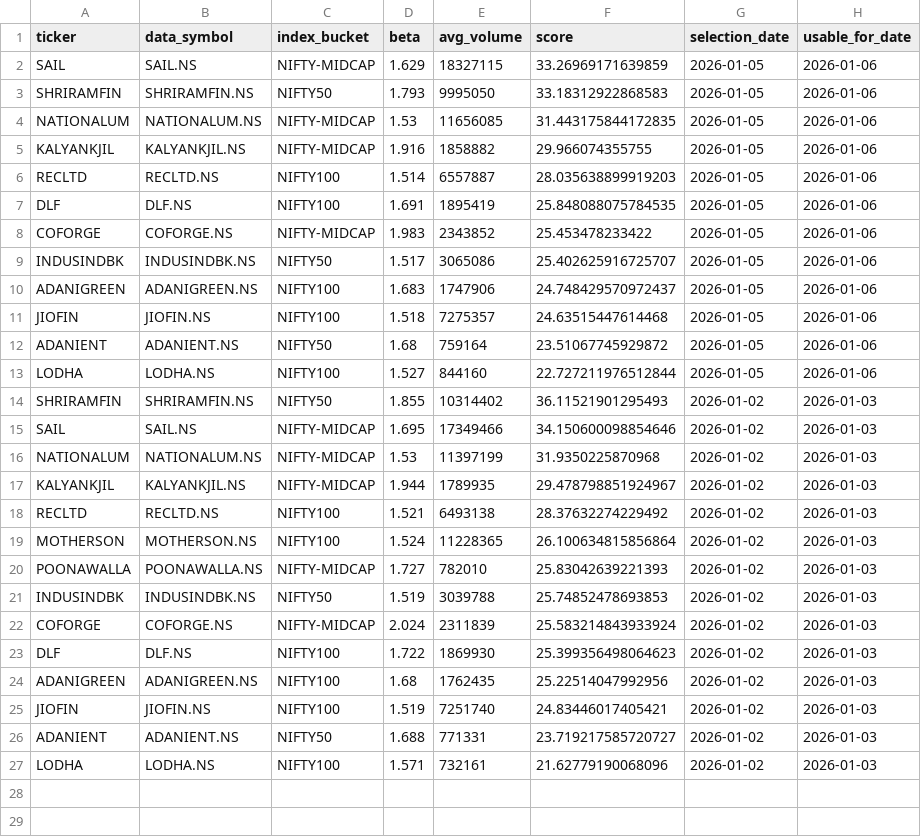
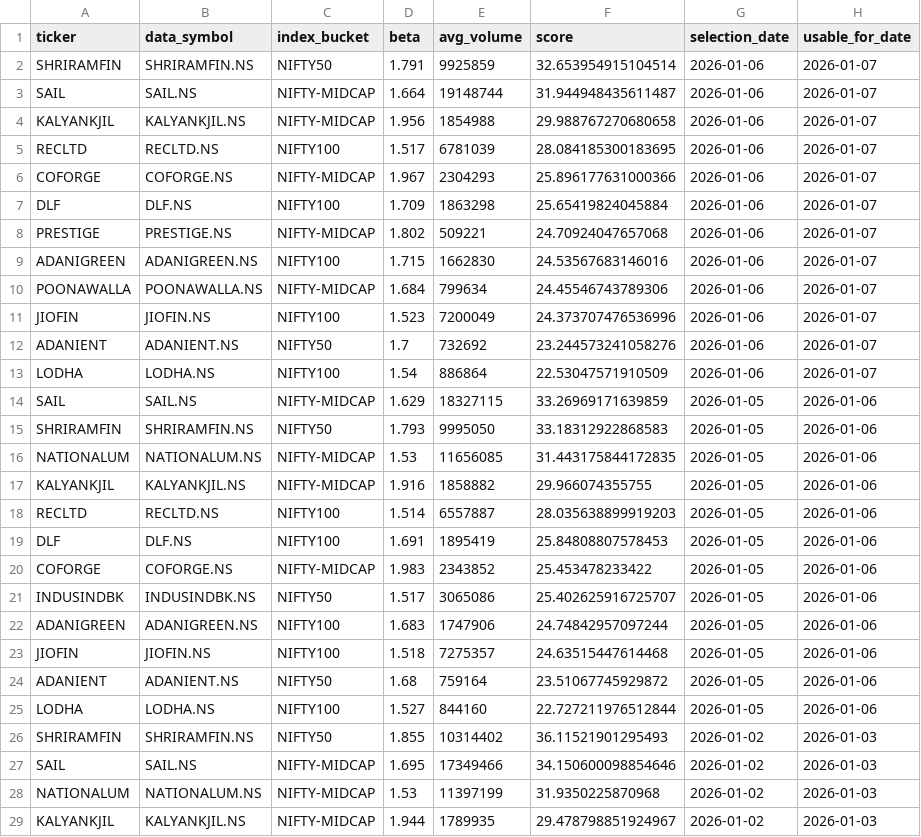
Before and after one commit to arun906/ScalpingApp, a CSV file: watchlist_history.csv, drawn as a sheet; only a part is shown; the shorter side is filled out with more unchanged rows.

```diff
--- a/watchlist_history.csv
+++ b/watchlist_history.csv
@@ -1,2 +1,14 @@
 ticker,data_symbol,index_bucket,beta,avg_volume,score,selection_date,usable_for_date
+SHRIRAMFIN,SHRIRAMFIN.NS,NIFTY50,1.791,9925859,32.653954915104514,2026-01-06,2026-01-07
+SAIL,SAIL.NS,NIFTY-MIDCAP,1.664,19148744,31.944948435611487,2026-01-06,2026-01-07
+KALYANKJIL,KALYANKJIL.NS,NIFTY-MIDCAP,1.956,1854988,29.988767270680658,2026-01-06,2026-01-07
+RECLTD,RECLTD.NS,NIFTY100,1.517,6781039,28.084185300183695,2026-01-06,2026-01-07
+COFORGE,COFORGE.NS,NIFTY-MIDCAP,1.967,2304293,25.896177631000366,2026-01-06,2026-01-07
+DLF,DLF.NS,NIFTY100,1.709,1863298,25.65419824045884,2026-01-06,2026-01-07
+PRESTIGE,PRESTIGE.NS,NIFTY-MIDCAP,1.802,509221,24.70924047657068,2026-01-06,2026-01-07
+ADANIGREEN,ADANIGREEN.NS,NIFTY100,1.715,1662830,24.53567683146016,2026-01-06,2026-01-07
+POONAWALLA,POONAWALLA.NS,NIFTY-MIDCAP,1.684,799634,24.45546743789306,2026-01-06,2026-01-07
+JIOFIN,JIOFIN.NS,NIFTY100,1.523,7200049,24.373707476536996,2026-01-06,2026-01-07
+ADANIENT,ADANIENT.NS,NIFTY50,1.7,732692,23.244573241058276,2026-01-06,2026-01-07
+LODHA,LODHA.NS,NIFTY100,1.54,886864,22.53047571910509,2026-01-06,2026-01-07
 SAIL,SAIL.NS,NIFTY-MIDCAP,1.629,18327115,33.26969171639859,2026-01-05,2026-01-06
@@ -6,6 +18,6 @@ KALYANKJIL,KALYANKJIL.NS,NIFTY-MIDCAP,1.916,1858882,29.966074355755,2026-01-05,2
 RECLTD,RECLTD.NS,NIFTY100,1.514,6557887,28.035638899919203,2026-01-05,2026-01-06
-DLF,DLF.NS,NIFTY100,1.691,1895419,25.848088075784535,2026-01-05,2026-01-06
+DLF,DLF.NS,NIFTY100,1.691,1895419,25.84808807578453,2026-01-05,2026-01-06
 COFORGE,COFORGE.NS,NIFTY-MIDCAP,1.983,2343852,25.453478233422,2026-01-05,2026-01-06
 INDUSINDBK,INDUSINDBK.NS,NIFTY50,1.517,3065086,25.402625916725707,2026-01-05,2026-01-06
-ADANIGREEN,ADANIGREEN.NS,NIFTY100,1.683,1747906,24.748429570972437,2026-01-05,2026-01-06
+ADANIGREEN,ADANIGREEN.NS,NIFTY100,1.683,1747906,24.74842957097244,2026-01-05,2026-01-06
 JIOFIN,JIOFIN.NS,NIFTY100,1.518,7275357,24.63515447614468,2026-01-05,2026-01-06
```
Also changed, not shown: active_watchlist.csv.
